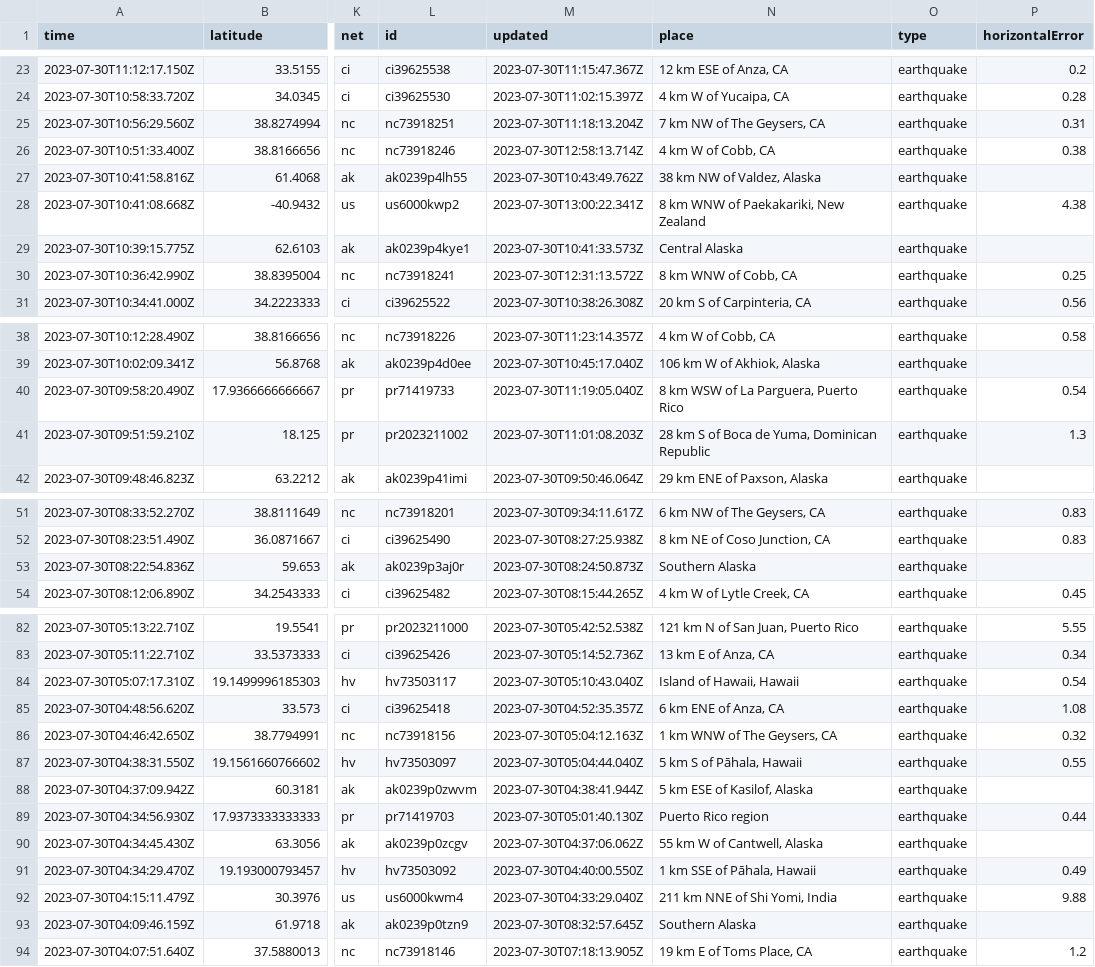
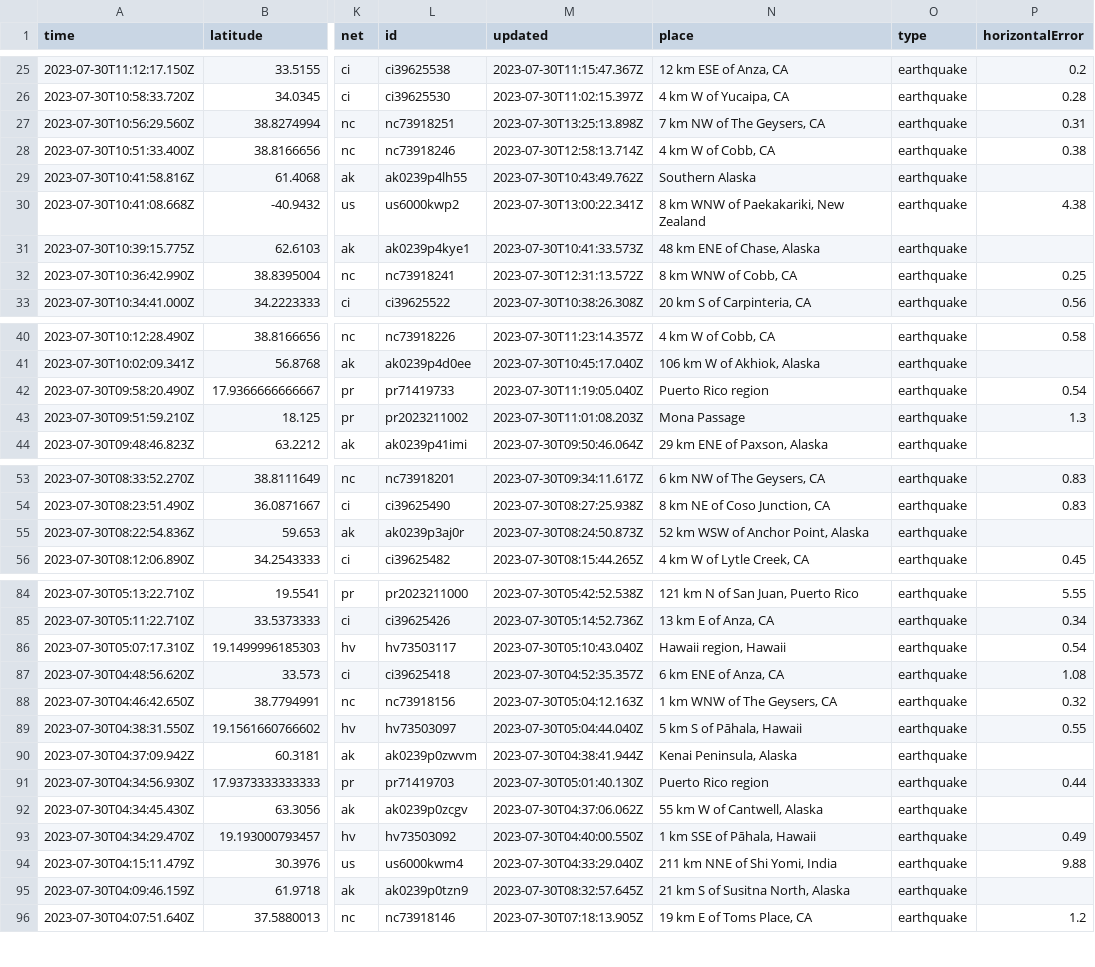
Before and after one commit to sabrinamochi/github-actions, a CSV file: usgs_current.csv, drawn as a sheet; only a part is shown, gaps mark what is left out; addresses are those after the commit; the diff covers the shown part only; the diff names each change by its address in the sheet, - before the commit and + after, or states it on an @@ line.

```diff
--- a/usgs_current.csv
+++ b/usgs_current.csv
-M27 (updated): 2023-07-30T11:18:13.204Z
+M27 (updated): 2023-07-30T13:25:13.898Z
-N29 (place): 38 km NW of Valdez, Alaska
+N29 (place): Southern Alaska
-N31 (place): Central Alaska
+N31 (place): 48 km ENE of Chase, Alaska
-N42 (place): 8 km WSW of La Parguera, Puerto Rico
+N42 (place): Puerto Rico region
-N43 (place): 28 km S of Boca de Yuma, Dominican Republic
+N43 (place): Mona Passage
-N55 (place): Southern Alaska
+N55 (place): 52 km WSW of Anchor Point, Alaska
-N86 (place): Island of Hawaii, Hawaii
+N86 (place): Hawaii region, Hawaii
-N90 (place): 5 km ESE of Kasilof, Alaska
+N90 (place): Kenai Peninsula, Alaska
-N95 (place): Southern Alaska
+N95 (place): 21 km S of Susitna North, Alaska
```
Also changed, not shown: 2 added rows and 21 edited cells elsewhere in this file.
